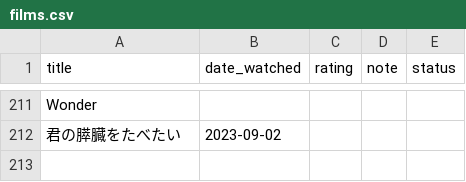
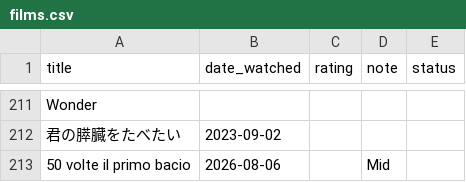
Before and after one commit to potewww/TV-tracker, a CSV file: films.csv, drawn as a sheet; only a part is shown, gaps mark what is left out; the diff names each change by its address in the sheet, - before the commit and + after, or states it on an @@ line.

Commit message:
Aggiunge film: 50 volte il primo bacio

```diff
--- a/films.csv
+++ b/films.csv
+row 213: 50 volte il primo bacio | 2026-08-06 |  | Mid
```
